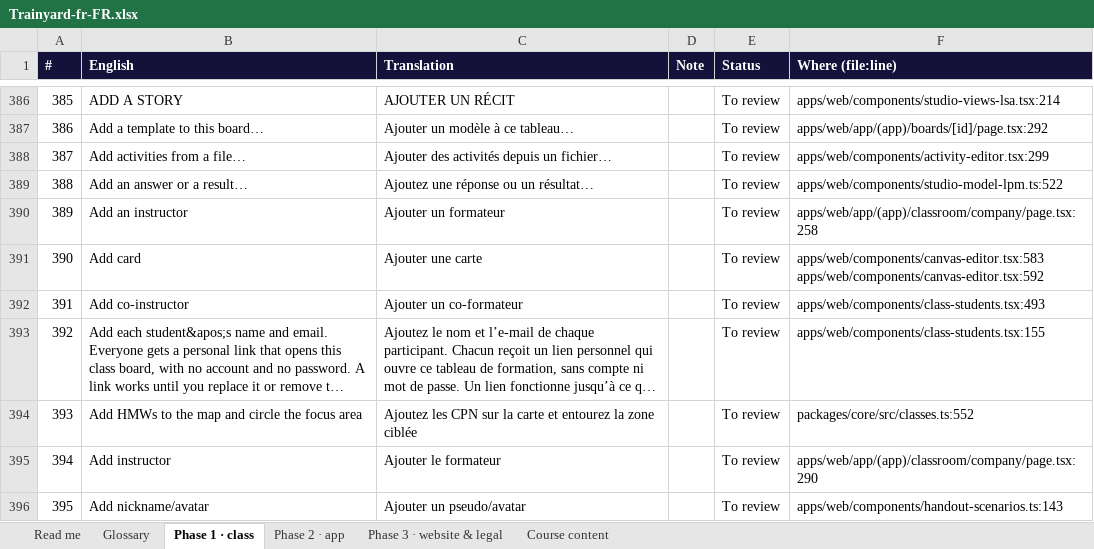
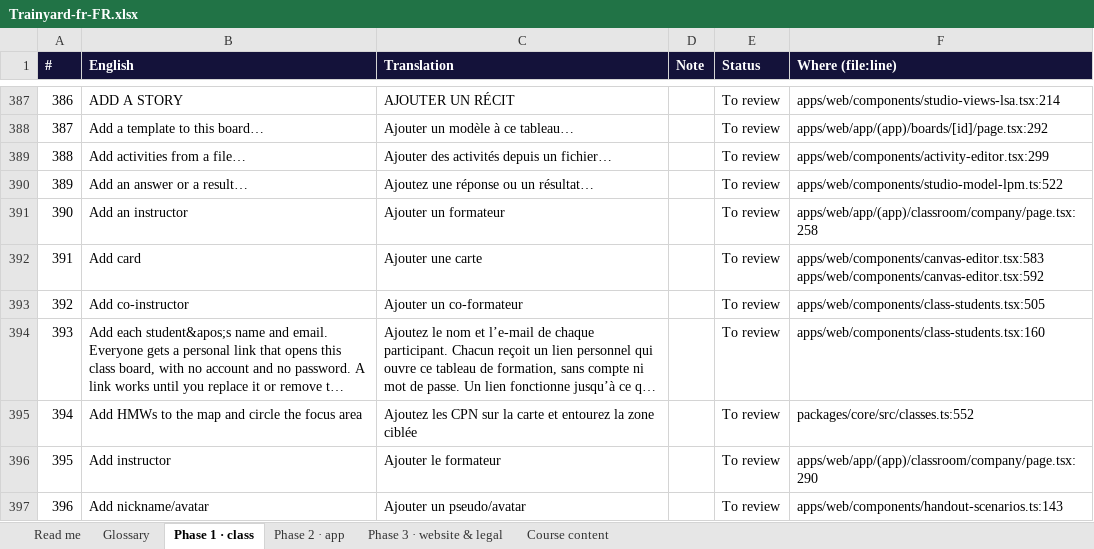
Before and after one commit to mlbwhf/test, an Excel workbook: trainyard/i18n/Trainyard-fr-FR.xlsx, sheet Phase 1 · class, drawn as a sheet; only a part is shown, gaps mark what is left out; long unchanged cells end in …; values as stored, in another font and other column widths than the file's, no borders; addresses are those after the commit; the diff covers the shown part only; the diff names each change by its address in the sheet, - before the commit and + after, or states it on an @@ line.

```diff
--- a/trainyard/i18n/Trainyard-fr-FR.xlsx (sheet Phase 1 · class)
+++ b/trainyard/i18n/Trainyard-fr-FR.xlsx (sheet Phase 1 · class)
@@ column A (#) renumbered from row 102 down @@
-F393 (Where (file:line)): apps/web/components/class-students.tsx:493
+F393 (Where (file:line)): apps/web/components/class-students.tsx:505
-F394 (Where (file:line)): apps/web/components/class-students.tsx:155
+F394 (Where (file:line)): apps/web/components/class-students.tsx:160
```
Also changed, not shown: 4 added rows, 1 removed row and 85 edited cells elsewhere in this sheet, trainyard/i18n/Trainyard-fr-CA.xlsx, 7 other files.
